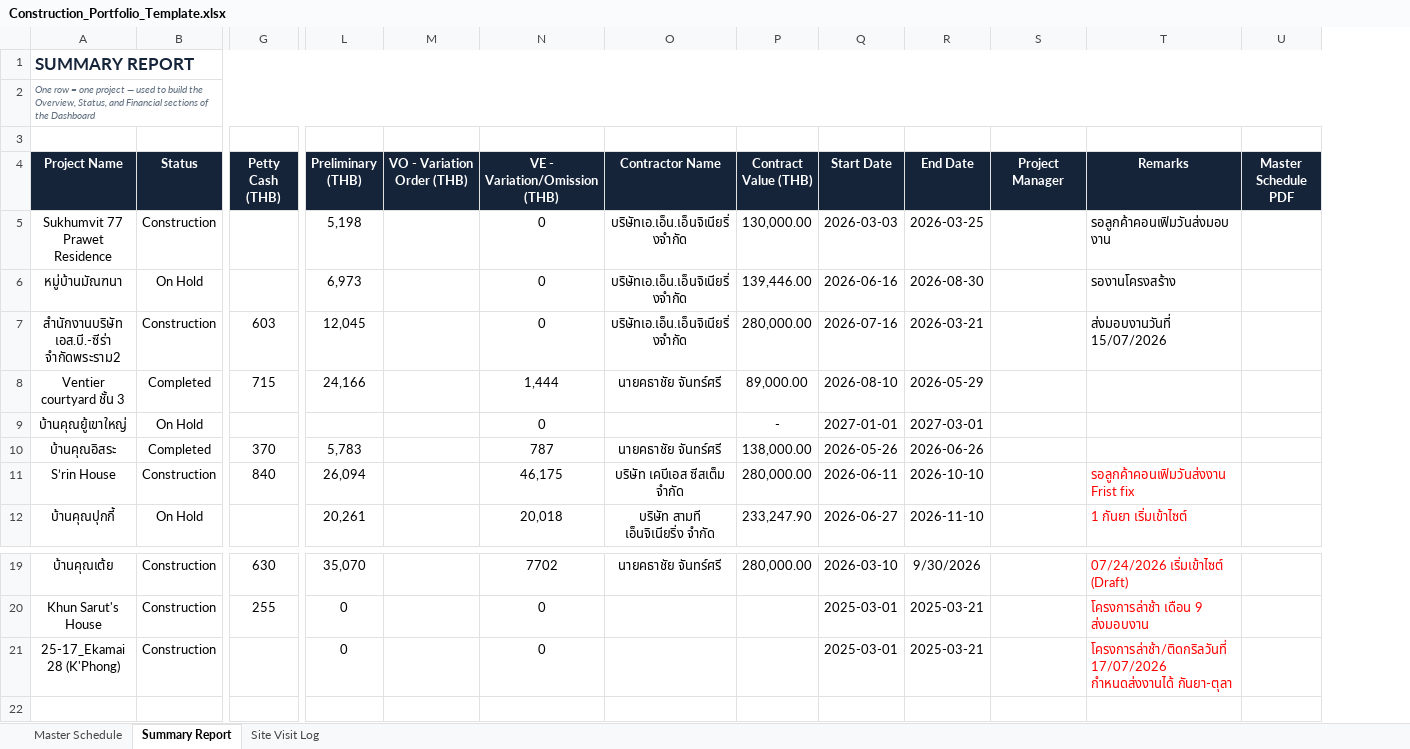
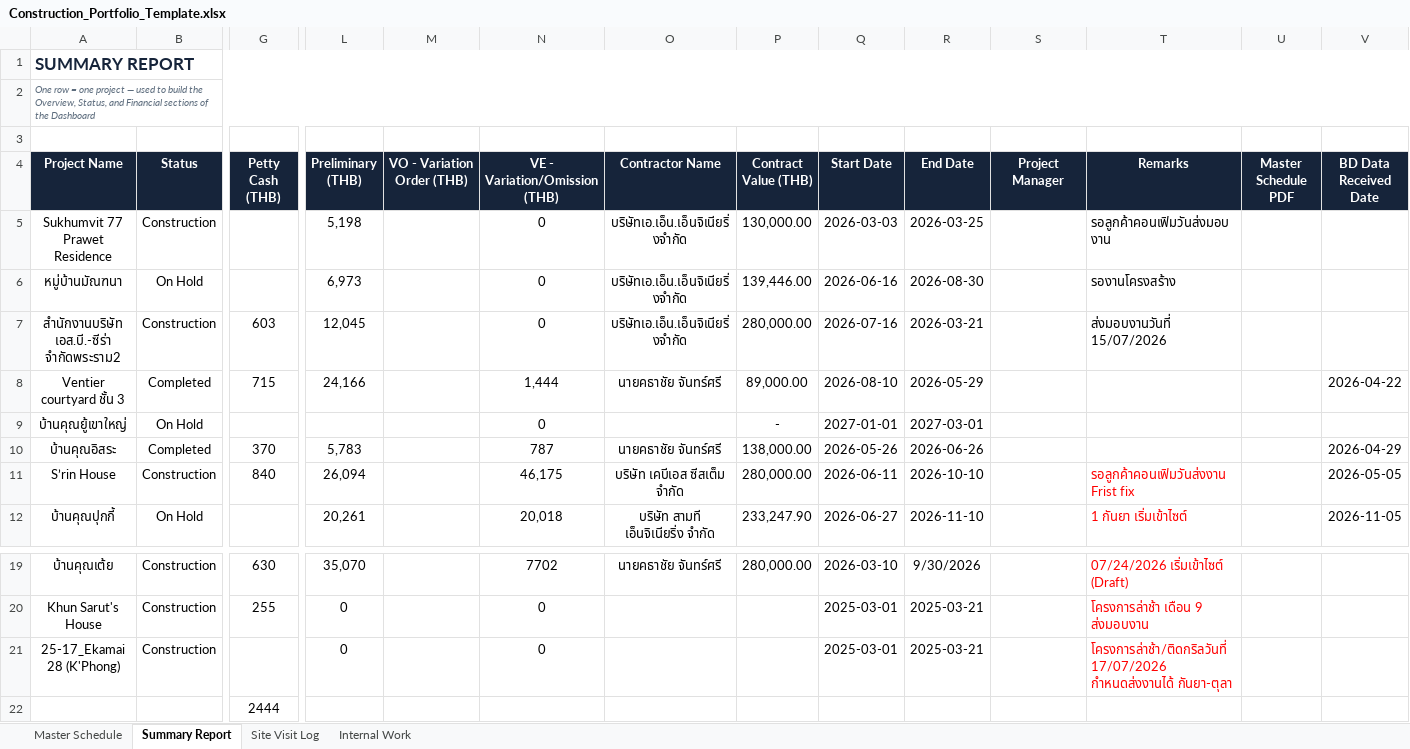
Before and after one commit to wyuwachotiphan-crypto/CM-Dashborad, an Excel workbook: Construction_Portfolio_Template.xlsx, sheet Summary Report, drawn as a sheet; only a part is shown, gaps mark what is left out; values as stored, in another font and other column widths than the file's, no borders; rows hold the shown columns only; the diff names each change by its address in the sheet, - before the commit and + after, or states it on an @@ line.

```diff
--- a/Construction_Portfolio_Template.xlsx (sheet Summary Report)
+++ b/Construction_Portfolio_Template.xlsx (sheet Summary Report)
+sheet tab: Internal Work
+column V (BD Data Received Date), rows 8-12: 2026-04-22 |  | 2026-04-29 | 2026-05-05 | 2026-11-05
+row 22:  |  | 2444
```
Also changed, not shown: sheet Master Schedule.
